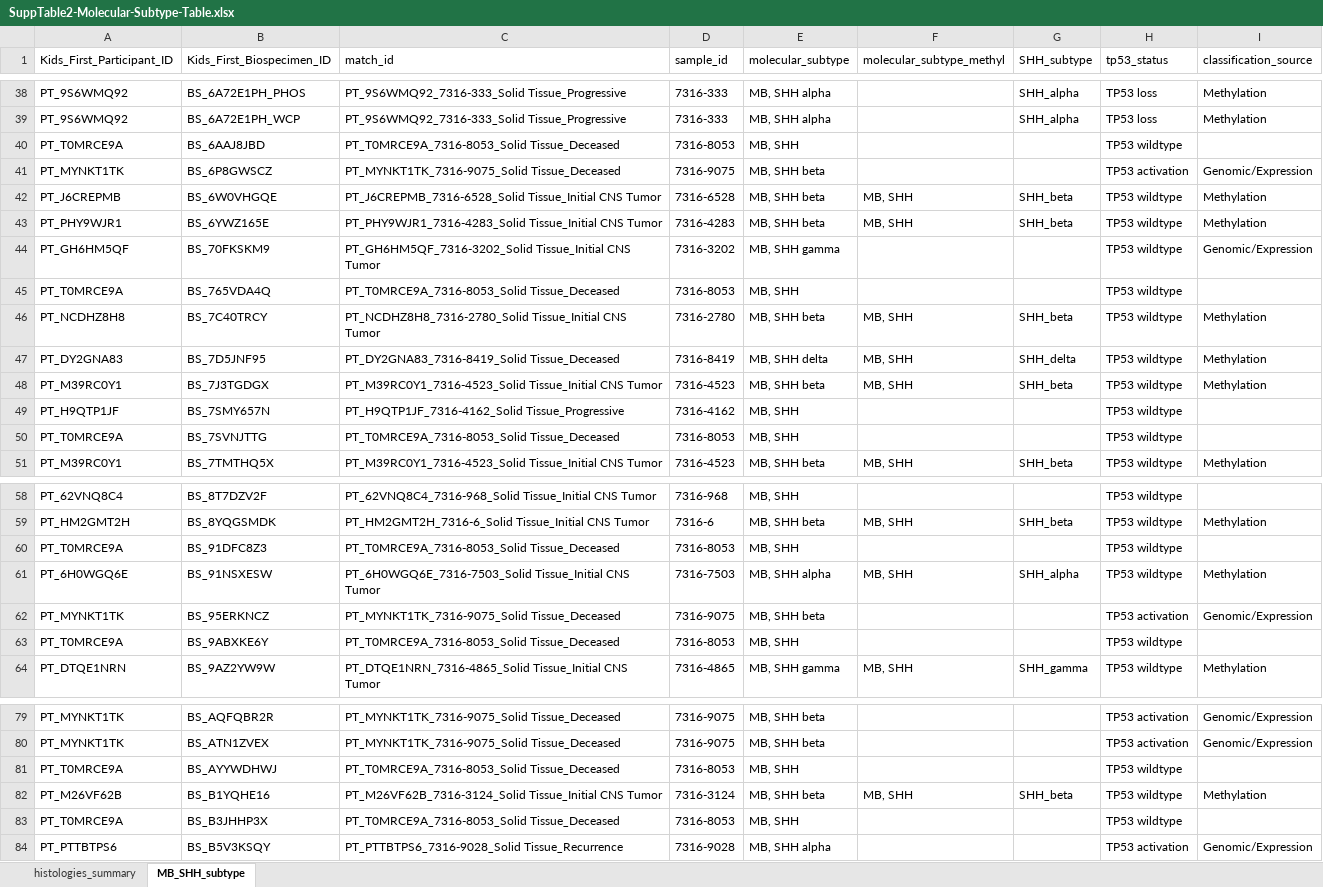
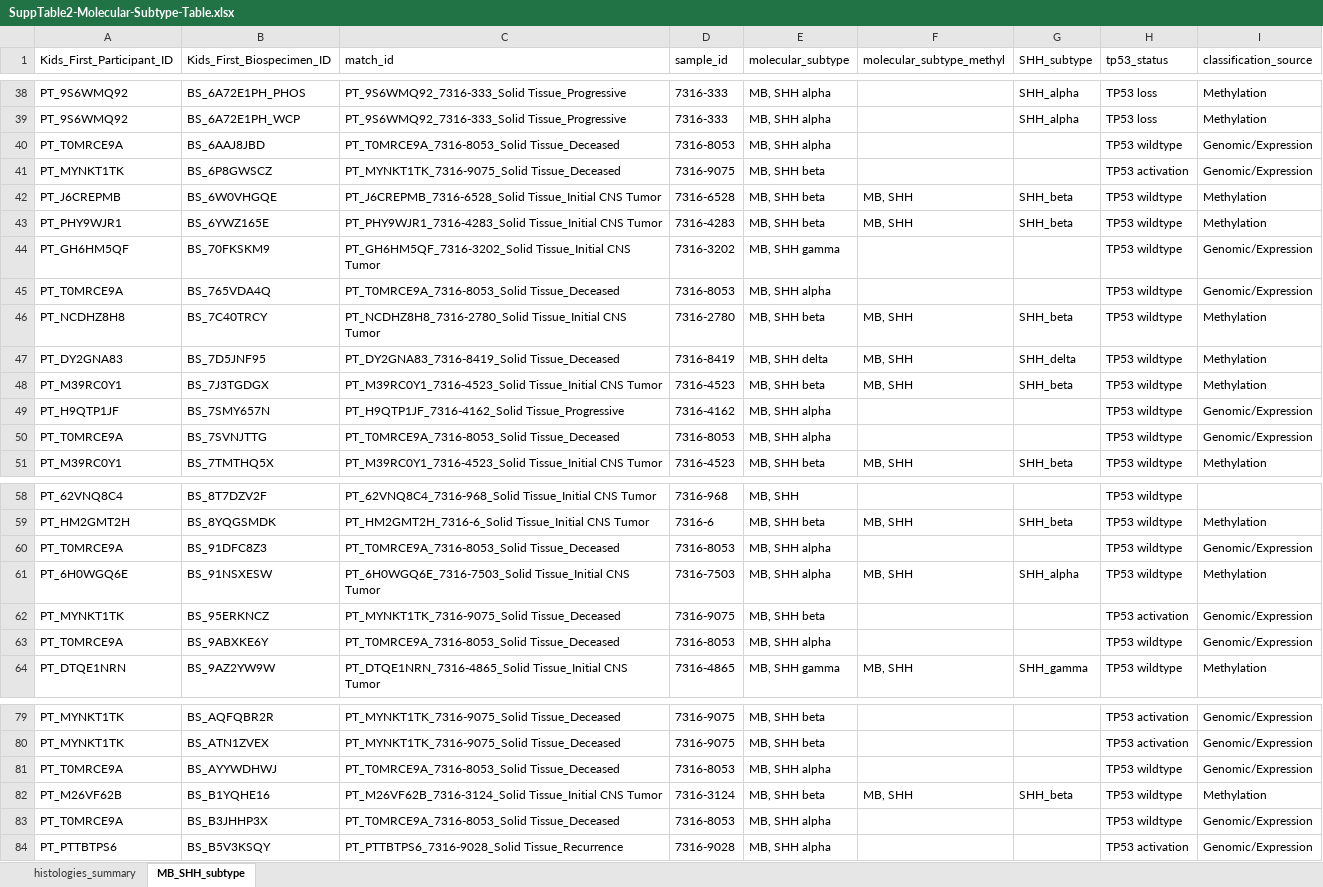
Before and after one commit to rokitalab/OpenPedCan-analysis, an Excel workbook: tables/results/SuppTable2-Molecular-Subtype-Table.xlsx, sheet MB_SHH_subtype, drawn as a sheet; only a part is shown, gaps mark what is left out; values as stored, in another font and other column widths than the file's, no borders; the diff covers the shown part only; the diff names each change by its address in the sheet, - before the commit and + after, or states it on an @@ line.

Commit message:
update supp table 2 path, rerun

```diff
--- a/tables/results/SuppTable2-Molecular-Subtype-Table.xlsx (sheet MB_SHH_subtype)
+++ b/tables/results/SuppTable2-Molecular-Subtype-Table.xlsx (sheet MB_SHH_subtype)
-E40 (molecular_subtype): MB, SHH
+E40 (molecular_subtype): MB, SHH alpha
-I40 (classification_source): (empty)
+I40 (classification_source): Genomic/Expression
-E45 (molecular_subtype): MB, SHH
+E45 (molecular_subtype): MB, SHH alpha
-I45 (classification_source): (empty)
+I45 (classification_source): Genomic/Expression
-E49:E50 (molecular_subtype): MB, SHH
+E49:E50 (molecular_subtype): MB, SHH alpha
-I49:I50 (classification_source): (empty)
+I49:I50 (classification_source): Genomic/Expression
-E60 (molecular_subtype): MB, SHH
+E60 (molecular_subtype): MB, SHH alpha
-I60 (classification_source): (empty)
+I60 (classification_source): Genomic/Expression
-E63 (molecular_subtype): MB, SHH
+E63 (molecular_subtype): MB, SHH alpha
-I63 (classification_source): (empty)
+I63 (classification_source): Genomic/Expression
-E81 (molecular_subtype): MB, SHH
+E81 (molecular_subtype): MB, SHH alpha
-I81 (classification_source): (empty)
+I81 (classification_source): Genomic/Expression
-E83 (molecular_subtype): MB, SHH
+E83 (molecular_subtype): MB, SHH alpha
-I83 (classification_source): (empty)
+I83 (classification_source): Genomic/Expression
```
Also changed, not shown: 16 edited cells elsewhere in this sheet, 3 other files.
